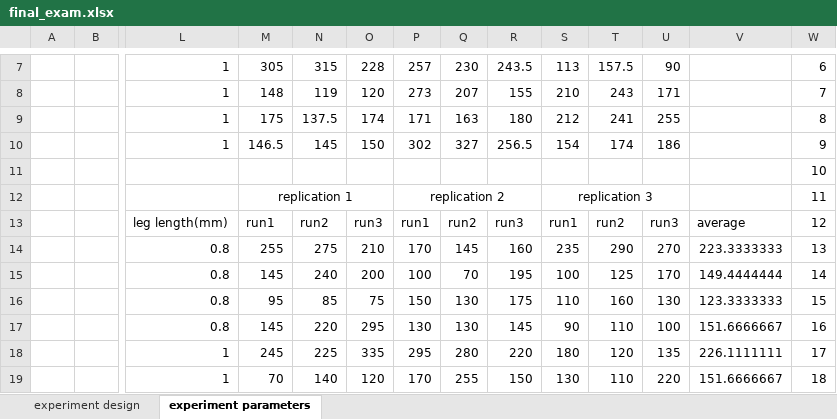
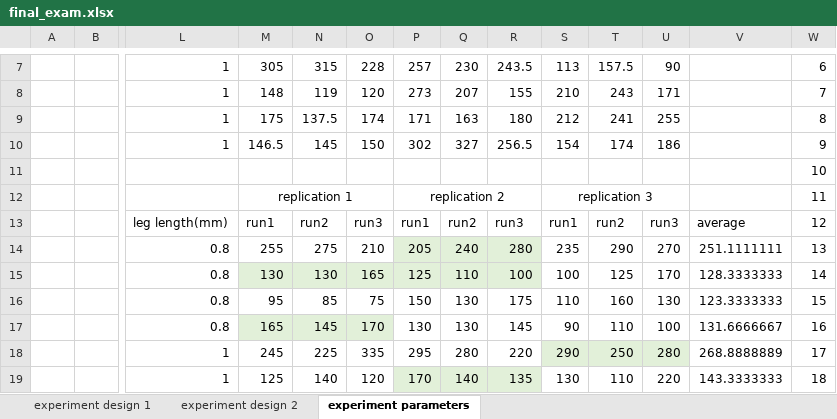
Before and after one commit to Yi-An-Wang/institute_information, an Excel workbook: 統計管制與最佳化方法概論/homework/my_homework/final exam/final_exam.xlsx, sheet experiment parameters, drawn as a sheet; only a part is shown, gaps mark what is left out; values as stored, in another font and other column widths than the file's, no borders; the diff covers the shown part only; the diff names each change by its address in the sheet, - before the commit and + after, or states it on an @@ line.

```diff
--- a/統計管制與最佳化方法概論/homework/my_homework/final exam/final_exam.xlsx (sheet experiment parameters)
+++ b/統計管制與最佳化方法概論/homework/my_homework/final exam/final_exam.xlsx (sheet experiment parameters)
-sheet tab: experiment design
+sheet tab: experiment design 1
+sheet tab: experiment design 2
-P14: 170
+P14: 205
-P14:R14 fill: none
+P14:R14 fill: #E2F0D9
-Q14: 145
+Q14: 240
-R14: 160
+R14: 280
-V14: 223.3333333
+V14: 251.1111111
-M15: 145
+M15: 130
-M15:R15 fill: none
+M15:R15 fill: #E2F0D9
-N15: 240
+N15: 130
-O15: 200
+O15: 165
-P15: 100
+P15: 125
-Q15: 70
+Q15: 110
-R15: 195
+R15: 100
-V15: 149.4444444
+V15: 128.3333333
-M17: 145
+M17: 165
-M17:O17 fill: none
+M17:O17 fill: #E2F0D9
-N17: 220
+N17: 145
-O17: 295
+O17: 170
-V17: 151.6666667
+V17: 131.6666667
-S18: 180
+S18: 290
-S18:U18 fill: none
+S18:U18 fill: #E2F0D9
-T18: 120
+T18: 250
-U18: 135
+U18: 280
-V18: 226.1111111
+V18: 268.8888889
-M19: 70
+M19: 125
-P19:R19 fill: none
+P19:R19 fill: #E2F0D9
-Q19: 255
+Q19: 140
-R19: 150
+R19: 135
-V19: 151.6666667
+V19: 143.3333333
```
Also changed, not shown: 11 edited cells and cell formats elsewhere in this sheet, sheet experiment design 1, formulas that keep their value, charts or pictures, 統計管制與最佳化方法概論/homework/my_homework/HW12/hw_12.xlsx, 統計管制與最佳化方法概論/homework/my_homework/HW13/hw_13.xlsx, 1 other file.
